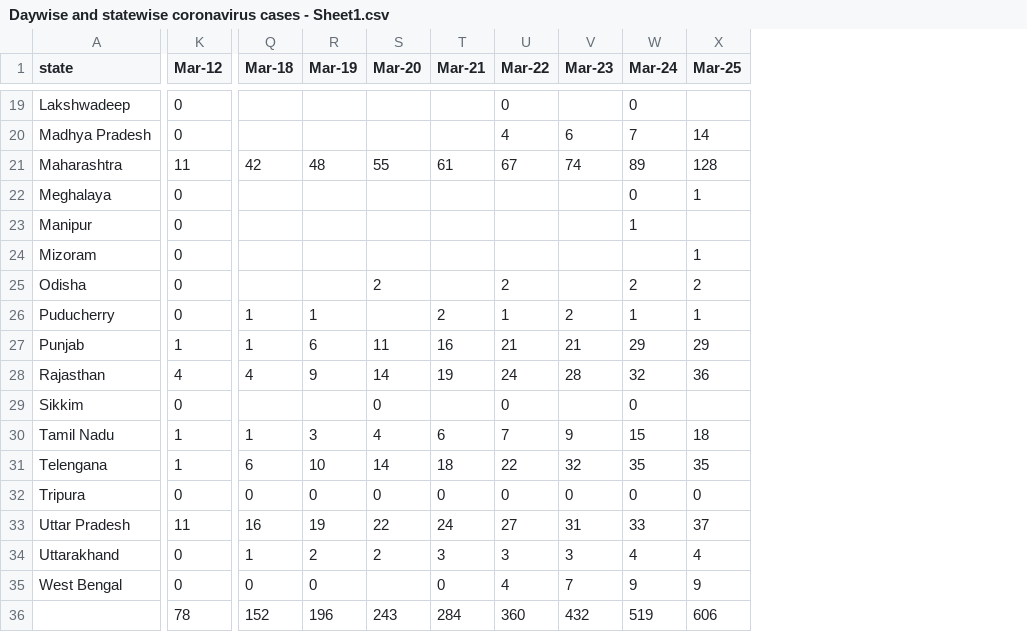
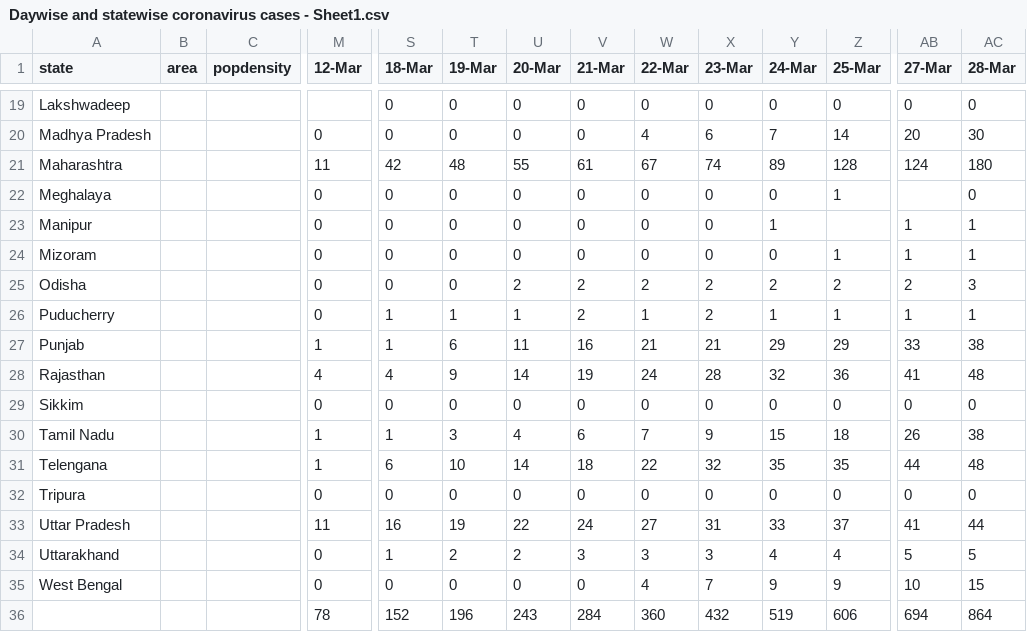
Before and after one commit to c10do/India-covid19, a CSV file: Daywise and statewise coronavirus cases - Sheet1.csv, drawn as a sheet; only a part is shown, gaps mark what is left out; addresses are those after the commit; the diff covers the shown part only; the diff names each change by its address in the sheet, - before the commit and + after, or states it on an @@ line.

```diff
--- a/Daywise and statewise coronavirus cases - Sheet1.csv
+++ b/Daywise and statewise coronavirus cases - Sheet1.csv
+column B (area), empty
+column C (popdensity), empty
+column AB (27-Mar), rows 19-36: 0 | 20 | 124 |  | 1 | 1 | 2 | 1 | 33 | 41 | 0 | 26 | 44 | 0 | 41 | 5 | 10 | 694
+column AC (28-Mar), rows 19-36: 0 | 30 | 180 | 0 | 1 | 1 | 3 | 1 | 38 | 48 | 0 | 38 | 48 | 0 | 44 | 5 | 15 | 864
-M1: Mar-12
+M1: 12-Mar
-S1: Mar-18
+S1: 18-Mar
-T1: Mar-19
+T1: 19-Mar
-U1: Mar-20
+U1: 20-Mar
-V1: Mar-21
+V1: 21-Mar
-W1: Mar-22
+W1: 22-Mar
-X1: Mar-23
+X1: 23-Mar
-Y1: Mar-24
+Y1: 24-Mar
-Z1: Mar-25
+Z1: 25-Mar
-M19 (12-Mar): 0
+M19 (12-Mar): (empty)
-S19:S20 (18-Mar): (empty)
+S19:S20 (18-Mar): 0
-T19:T20 (19-Mar): (empty)
+T19:T20 (19-Mar): 0
-U19:U20 (20-Mar): (empty)
+U19:U20 (20-Mar): 0
-V19:V20 (21-Mar): (empty)
+V19:V20 (21-Mar): 0
-X19 (23-Mar): (empty)
+X19 (23-Mar): 0
-Z19 (25-Mar): (empty)
+Z19 (25-Mar): 0
-S22:S25 (18-Mar): (empty)
+S22:S25 (18-Mar): 0
-T22:T25 (19-Mar): (empty)
+T22:T25 (19-Mar): 0
-U22:U24 (20-Mar): (empty)
+U22:U24 (20-Mar): 0
-V22:V24 (21-Mar): (empty)
+V22:V24 (21-Mar): 0
-W22:W24 (22-Mar): (empty)
+W22:W24 (22-Mar): 0
-X22:X24 (23-Mar): (empty)
+X22:X24 (23-Mar): 0
-Y24 (24-Mar): (empty)
+Y24 (24-Mar): 0
-V25 (21-Mar): (empty)
+V25 (21-Mar): 2
-X25 (23-Mar): (empty)
+X25 (23-Mar): 2
-U26 (20-Mar): (empty)
+U26 (20-Mar): 1
-S29 (18-Mar): (empty)
+S29 (18-Mar): 0
-T29 (19-Mar): (empty)
+T29 (19-Mar): 0
-V29 (21-Mar): (empty)
+V29 (21-Mar): 0
-X29 (23-Mar): (empty)
+X29 (23-Mar): 0
-Z29 (25-Mar): (empty)
+Z29 (25-Mar): 0
-U35 (20-Mar): (empty)
+U35 (20-Mar): 0
```
Also changed, not shown: 46 edited cells elsewhere in this file.
